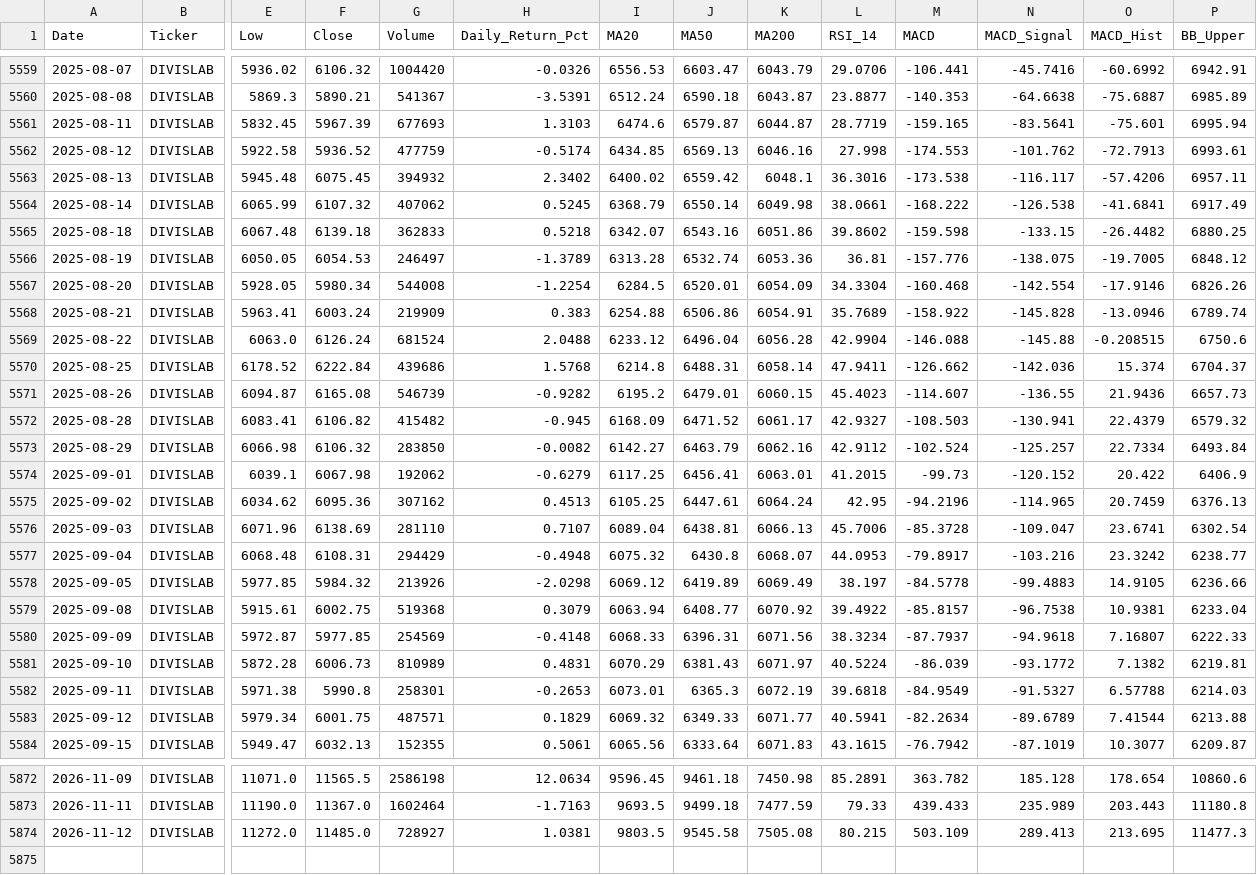
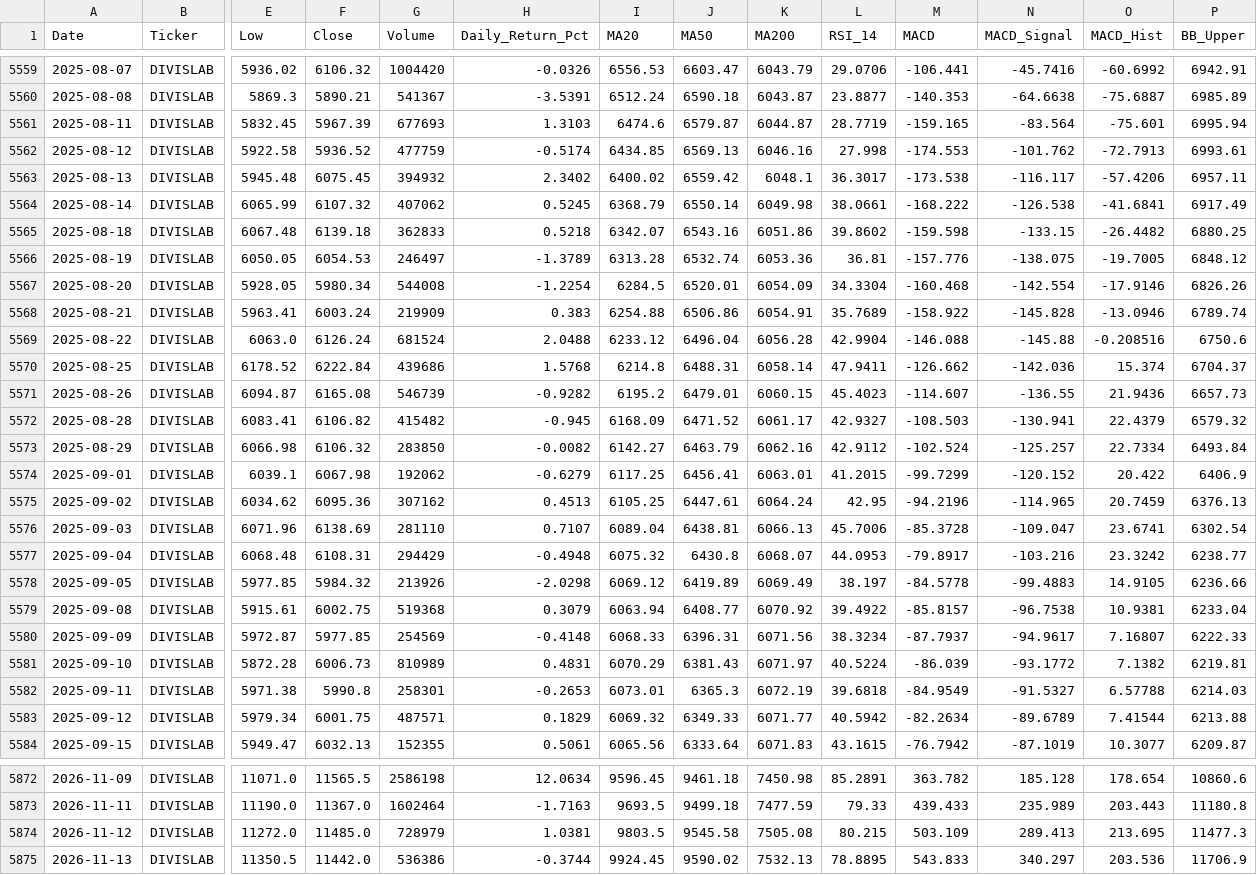
Before and after one commit to wimpypython/nifty-stock-intelligence, a CSV file: data/historical/DIVISLAB.csv, drawn as a sheet; only a part is shown, gaps mark what is left out; rows hold the shown columns only; the diff covers the shown part only; the diff names each change by its address in the sheet, - before the commit and + after, or states it on an @@ line.

```diff
--- a/data/historical/DIVISLAB.csv
+++ b/data/historical/DIVISLAB.csv
-N5561 (MACD_Signal): -83.5641
+N5561 (MACD_Signal): -83.564
-L5563 (RSI_14): 36.3016
+L5563 (RSI_14): 36.3017
-O5569 (MACD_Hist): -0.208515
+O5569 (MACD_Hist): -0.208516
-M5574 (MACD): -99.73
+M5574 (MACD): -99.7299
-N5580 (MACD_Signal): -94.9618
+N5580 (MACD_Signal): -94.9617
-L5583 (RSI_14): 40.5941
+L5583 (RSI_14): 40.5942
-G5874 (Volume): 728927
+G5874 (Volume): 728979
+row 5875: 2026-11-13 | DIVISLAB | 11350.5 | 11442.0 | 536386 | -0.3744 | 9924.45 | 9590.02 | 7532.13 | 78.8895 | 543.833 | 340.297 | 203.536 | 11706.9
```
Also changed, not shown: 35 edited cells elsewhere in this file, data/historical/HCLTECH.csv, data/historical/MARUTI.csv, 52 other files.
